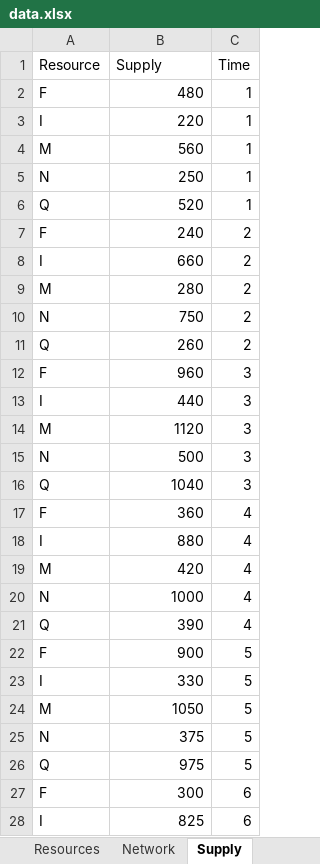
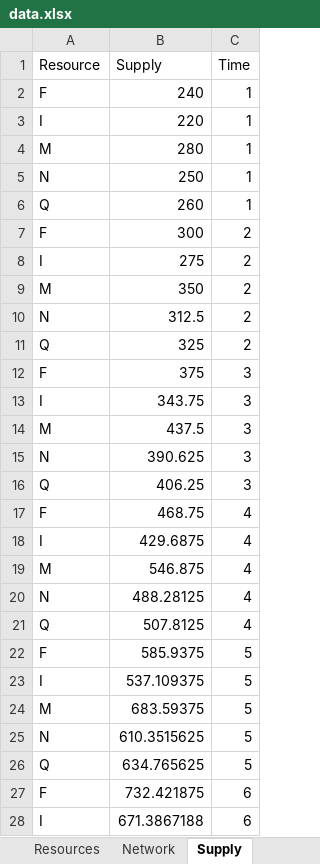
Before and after one commit to li-group/PAMSO.jl, an Excel workbook: examples/RTN/1week/data.xlsx, sheet Supply, drawn as a sheet; only a part is shown; values as stored, in another font and other column widths than the file's, no borders; the diff covers the shown part only; the diff names each change by its address in the sheet, - before the commit and + after, or states it on an @@ line.

Commit message:
Add files via upload

```diff
--- a/examples/RTN/1week/data.xlsx (sheet Supply)
+++ b/examples/RTN/1week/data.xlsx (sheet Supply)
-B2 (Supply): 480
+B2 (Supply): 240
-B4 (Supply): 560
+B4 (Supply): 280
-B6 (Supply): 520
+B6 (Supply): 260
-B7 (Supply): 240
+B7 (Supply): 300
-B8 (Supply): 660
+B8 (Supply): 275
-B9 (Supply): 280
+B9 (Supply): 350
-B10 (Supply): 750
+B10 (Supply): 312.5
-B11 (Supply): 260
+B11 (Supply): 325
-B12 (Supply): 960
+B12 (Supply): 375
-B13 (Supply): 440
+B13 (Supply): 343.75
-B14 (Supply): 1120
+B14 (Supply): 437.5
-B15 (Supply): 500
+B15 (Supply): 390.625
-B16 (Supply): 1040
+B16 (Supply): 406.25
-B17 (Supply): 360
+B17 (Supply): 468.75
-B18 (Supply): 880
+B18 (Supply): 429.6875
-B19 (Supply): 420
+B19 (Supply): 546.875
-B20 (Supply): 1000
+B20 (Supply): 488.28125
-B21 (Supply): 390
+B21 (Supply): 507.8125
-B22 (Supply): 900
+B22 (Supply): 585.9375
-B23 (Supply): 330
+B23 (Supply): 537.109375
-B24 (Supply): 1050
+B24 (Supply): 683.59375
-B25 (Supply): 375
+B25 (Supply): 610.3515625
-B26 (Supply): 975
+B26 (Supply): 634.765625
-B27 (Supply): 300
+B27 (Supply): 732.421875
-B28 (Supply): 825
+B28 (Supply): 671.3867188
```
Also changed, not shown: 8 edited cells elsewhere in this sheet, sheet Tasks, sheet Resources, sheet Network.
